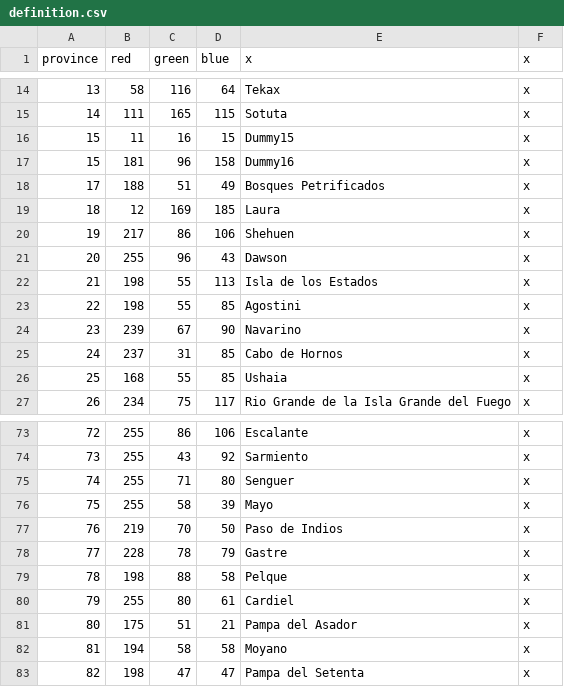
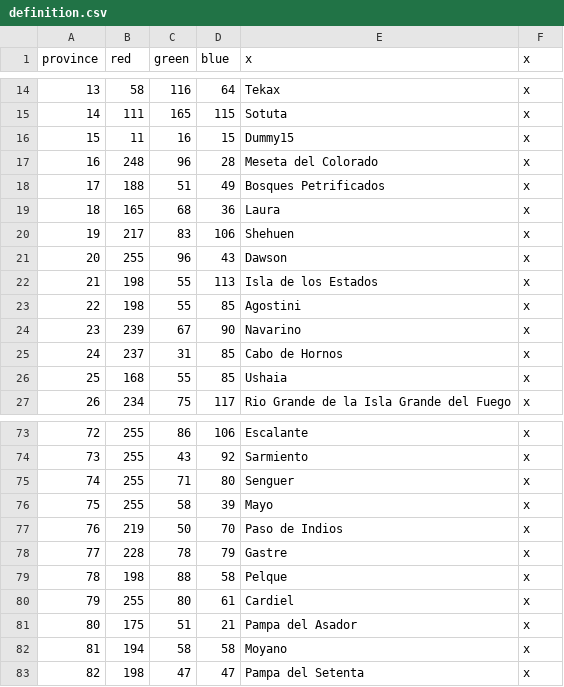
Before and after one commit to Metaluis90/A-World-Like-Any-Other, a CSV file: ATEFF - A World Like Any Other/map/definition.csv, drawn as a sheet; only a part is shown, gaps mark what is left out.

```diff
--- a/ATEFF - A World Like Any Other/map/definition.csv
+++ b/ATEFF - A World Like Any Other/map/definition.csv
@@ -16,6 +16,6 @@ province;red;green;blue;x;x
 15;11;16;15;Dummy15;x
-15;181;96;158;Dummy16;x
+16;248;96;28;Meseta del Colorado;x
 17;188;51;49;Bosques Petrificados;x
-18;12;169;185;Laura;x
-19;217;86;106;Shehuen;x
+18;165;68;36;Laura;x
+19;217;83;106;Shehuen;x
 20;255;96;43;Dawson;x
@@ -76,3 +76,3 @@ province;red;green;blue;x;x
 75;255;58;39;Mayo;x
-76;219;70;50;Paso de Indios;x
+76;219;50;70;Paso de Indios;x
 77;228;78;79;Gastre;x
```
Also changed, not shown: ATEFF - A World Like Any Other/localisation/provinces.csv, 3 other files.
